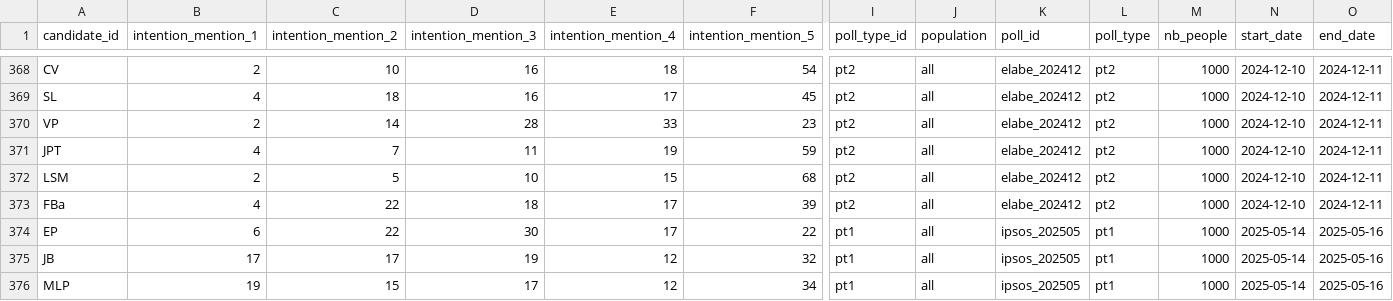
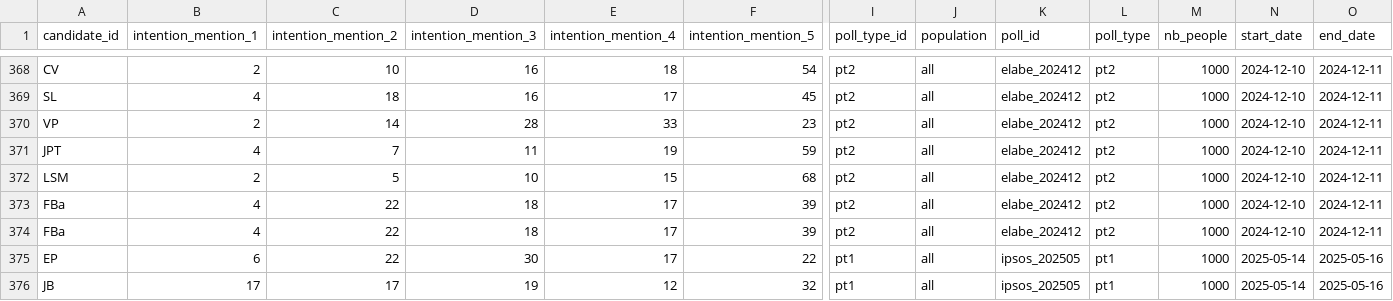
Before and after one commit to MieuxVoter/mj-database-2027, a CSV file: mj2027.csv, drawn as a sheet; only a part is shown, gaps mark what is left out; the shorter side is filled out with more unchanged rows; rows hold the shown columns only; the diff names each change by its address in the sheet, - before the commit and + after, or states it on an @@ line.

```diff
--- a/mj2027.csv
+++ b/mj2027.csv
+row 374: FBa | 4 | 22 | 18 | 17 | 39 | pt2 | all | elabe_202412 | pt2 | 1000 | 2024-12-10 | 2024-12-11
```
Also changed, not shown: 1 other file.
